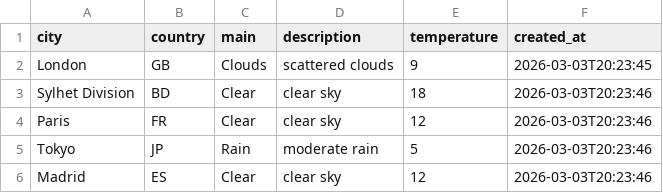
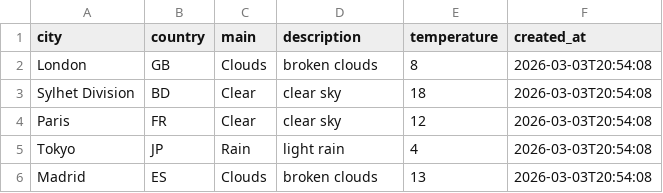
Before and after one commit to amzzz930/weather-api-integration, a CSV file: weather_data.csv, drawn as a sheet.

```diff
--- a/weather_data.csv
+++ b/weather_data.csv
@@ -1,6 +1,6 @@
 city,country,main,description,temperature,created_at
-London,GB,Clouds,scattered clouds,9,2026-03-03T20:23:45
-Sylhet Division,BD,Clear,clear sky,18,2026-03-03T20:23:46
-Paris,FR,Clear,clear sky,12,2026-03-03T20:23:46
-Tokyo,JP,Rain,moderate rain,5,2026-03-03T20:23:46
-Madrid,ES,Clear,clear sky,12,2026-03-03T20:23:46
+London,GB,Clouds,broken clouds,8,2026-03-03T20:54:08
+Sylhet Division,BD,Clear,clear sky,18,2026-03-03T20:54:08
+Paris,FR,Clear,clear sky,12,2026-03-03T20:54:08
+Tokyo,JP,Rain,light rain,4,2026-03-03T20:54:08
+Madrid,ES,Clouds,broken clouds,13,2026-03-03T20:54:08
```
